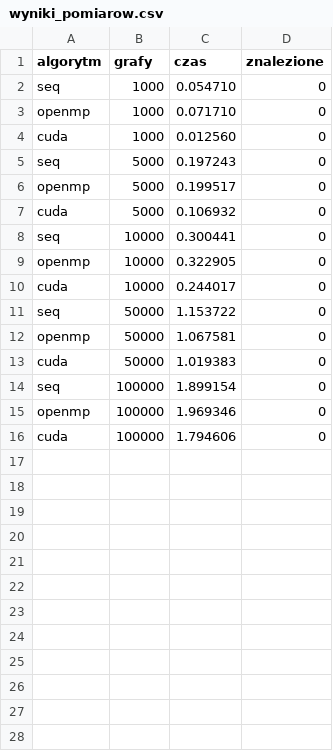
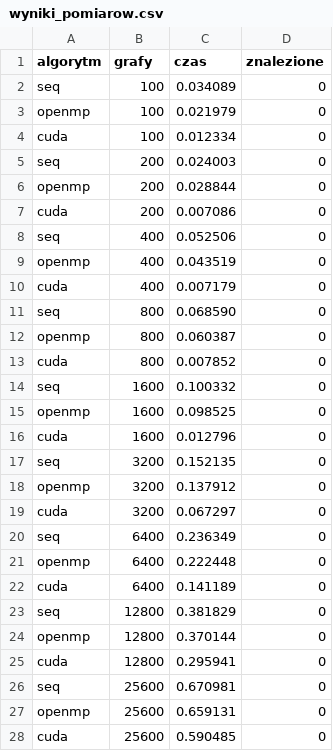
Before and after one commit to MichalKlimczak03/rownolegle, a CSV file: wyniki_pomiarow.csv, drawn as a sheet; only a part is shown; the diff covers the shown part only.

```diff
--- a/wyniki_pomiarow.csv
+++ b/wyniki_pomiarow.csv
@@ -1,16 +1,28 @@
 algorytm,grafy,czas,znalezione
-seq,1000,0.054710,0
-openmp,1000,0.071710,0
-cuda,1000,0.012560,0
-seq,5000,0.197243,0
-openmp,5000,0.199517,0
-cuda,5000,0.106932,0
-seq,10000,0.300441,0
-openmp,10000,0.322905,0
-cuda,10000,0.244017,0
-seq,50000,1.153722,0
-openmp,50000,1.067581,0
-cuda,50000,1.019383,0
-seq,100000,1.899154,0
-openmp,100000,1.969346,0
-cuda,100000,1.794606,0
+seq,100,0.034089,0
+openmp,100,0.021979,0
+cuda,100,0.012334,0
+seq,200,0.024003,0
+openmp,200,0.028844,0
+cuda,200,0.007086,0
+seq,400,0.052506,0
+openmp,400,0.043519,0
+cuda,400,0.007179,0
+seq,800,0.068590,0
+openmp,800,0.060387,0
+cuda,800,0.007852,0
+seq,1600,0.100332,0
+openmp,1600,0.098525,0
+cuda,1600,0.012796,0
+seq,3200,0.152135,0
+openmp,3200,0.137912,0
+cuda,3200,0.067297,0
+seq,6400,0.236349,0
+openmp,6400,0.222448,0
+cuda,6400,0.141189,0
+seq,12800,0.381829,0
+openmp,12800,0.370144,0
+cuda,12800,0.295941,0
+seq,25600,0.670981,0
+openmp,25600,0.659131,0
+cuda,25600,0.590485,0
```
Also changed, not shown: 15 added rows elsewhere in this file, 1 other file.
